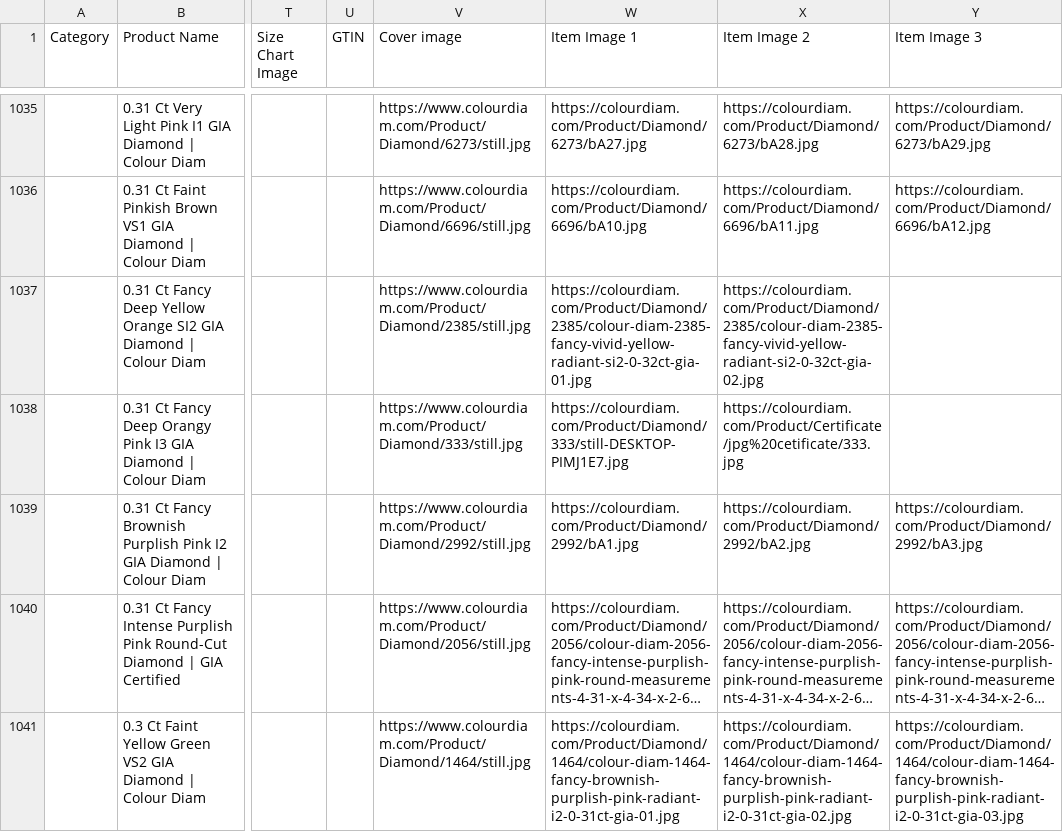
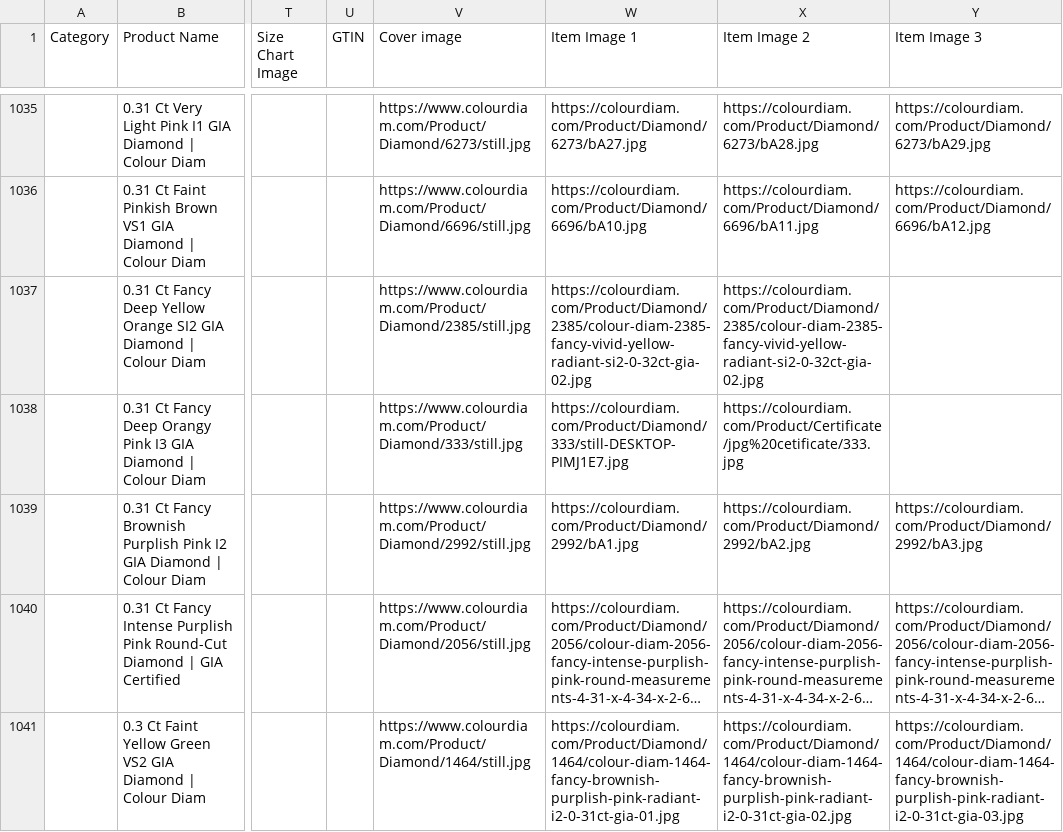
Before and after one commit to dhruvalshah3557-droid/google-sheet-data-fill, a CSV file: data/shopee.csv, drawn as a sheet; only a part is shown, gaps mark what is left out; long unchanged cells end in …; the diff covers the shown part only; the diff names each change by its address in the sheet, - before the commit and + after, or states it on an @@ line.

```diff
--- a/data/shopee.csv
+++ b/data/shopee.csv
-W1037 (Item Image 1): https://colourdiam.com/Product/Diamond/2385/colour-diam-2385-fancy-vivid-yellow-radiant-si2-0-32ct-gia-01.jpg
+W1037 (Item Image 1): https://colourdiam.com/Product/Diamond/2385/colour-diam-2385-fancy-vivid-yellow-radiant-si2-0-32ct-gia-02.jpg
```
Also changed, not shown: 123 edited cells elsewhere in this file, data/facebook_indo.csv, data/facebook_jpy.csv, 30 other files.
